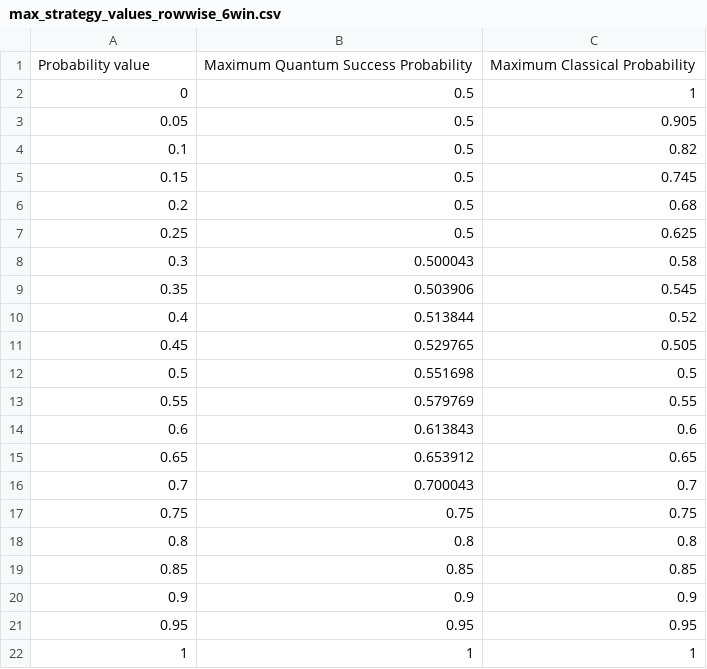
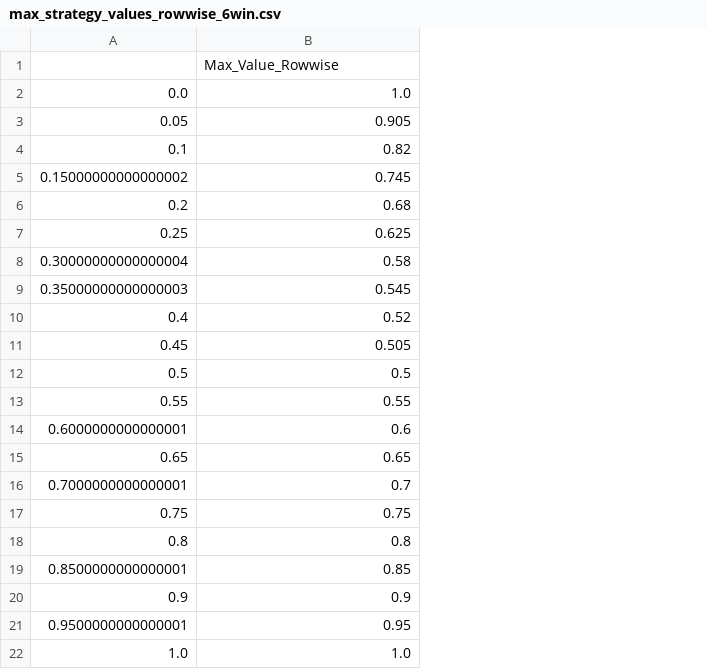
Before and after one commit to Anurag-ghosh-12/Non-Local-Games, a CSV file: max_strategy_values_rowwise_6win.csv, drawn as a sheet; removed rows and columns are numbered as before the commit, all else as after; the diff names each change by its address in the sheet, - before the commit and + after, or states it on an @@ line.

```diff
--- a/max_strategy_values_rowwise_6win.csv
+++ b/max_strategy_values_rowwise_6win.csv
-column B, rows 3-21: 0.5 | 0.5 | 0.5 | 0.5 | 0.5 | 0.500043 | 0.503906 | 0.513844 | 0.529765 | 0.551698 | 0.579769 | 0.613843 | 0.653912 | 0.700043 | 0.75 | 0.8 | 0.85 | 0.9 | 0.95
-row 1: Probability value | Maximum Quantum Success Probability | Maximum Classical Probability
-row 2: 0 | 0.5 | 1
+row 1:  | Max_Value_Rowwise
+row 2: 0.0 | 1.0
-A5: 0.15
+A5: 0.15000000000000002
-A8: 0.3
+A8: 0.30000000000000004
-A9: 0.35
+A9: 0.35000000000000003
-A14: 0.6
+A14: 0.6000000000000001
-A16: 0.7
+A16: 0.7000000000000001
-A19: 0.85
+A19: 0.8500000000000001
-A21: 0.95
+A21: 0.9500000000000001
-row 22: 1 | 1 | 1
+row 22: 1.0 | 1.0
```
Also changed, not shown: strategy_values_10win.csv, strategy_values_6win.csv, 14 other files.
